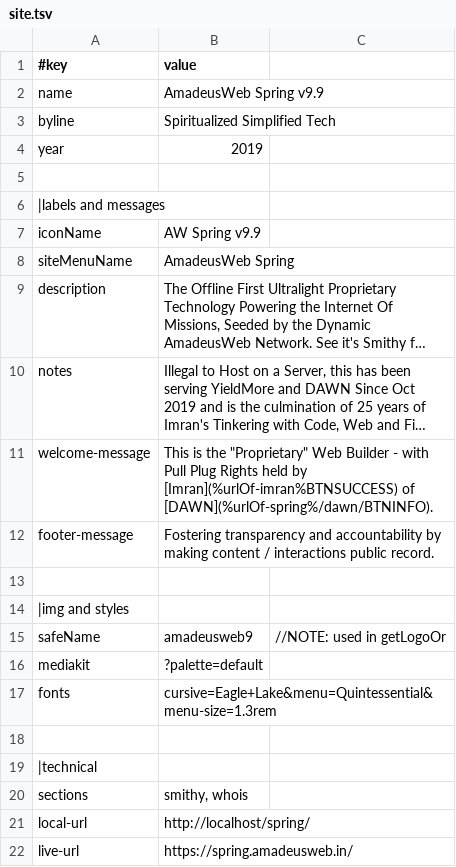
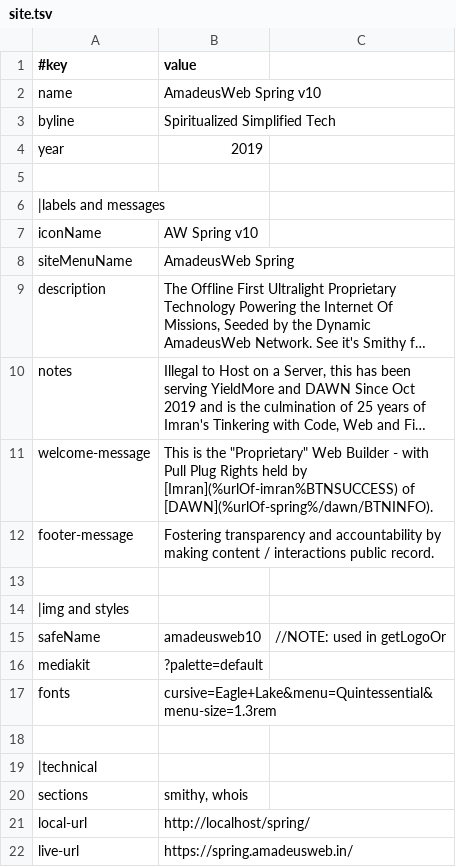
Before and after one commit to amadeusweb-network/spring, a TSV file: data/site.tsv, drawn as a sheet; long unchanged cells end in ….

```diff
--- a/data/site.tsv
+++ b/data/site.tsv
@@ -1,3 +1,3 @@
 #key	value
-name	AmadeusWeb Spring v9.9
+name	AmadeusWeb Spring v10
 byline	Spiritualized Simplified Tech
@@ -6,3 +6,3 @@ year	2019
 |labels and messages
-iconName	AW Spring v9.9
+iconName	AW Spring v10
 siteMenuName	AmadeusWeb Spring
@@ -14,3 +14,3 @@ footer-message	Fostering transparency and accountability by making content / int
 |img and styles
-safeName	amadeusweb9	//NOTE: used in getLogoOr
+safeName	amadeusweb10	//NOTE: used in getLogoOr
 mediakit	?palette=default
```
Also changed, not shown: 10 other files.
